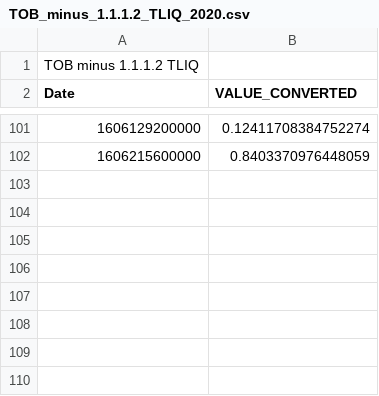
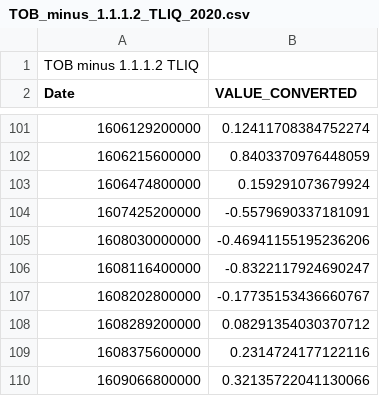
Before and after one commit to jlagram/VdepEvolution, a CSV file: EnvConditions/Temperature/Data/TOB_minus_1.1.1.2_TLIQ_2020.csv, drawn as a sheet; only a part is shown, gaps mark what is left out; the diff names each change by its address in the sheet, - before the commit and + after, or states it on an @@ line.

```diff
--- a/EnvConditions/Temperature/Data/TOB_minus_1.1.1.2_TLIQ_2020.csv
+++ b/EnvConditions/Temperature/Data/TOB_minus_1.1.1.2_TLIQ_2020.csv
+row 103: 1606474800000 | 0.159291073679924
+row 104: 1607425200000 | -0.5579690337181091
+row 105: 1608030000000 | -0.46941155195236206
+row 106: 1608116400000 | -0.8322117924690247
+row 107: 1608202800000 | -0.17735153436660767
+row 108: 1608289200000 | 0.08291354030370712
+row 109: 1608375600000 | 0.2314724177122116
+row 110: 1609066800000 | 0.32135722041130066
```
Also changed, not shown: EnvConditions/Temperature/Data/TIB_minus_1.1.1_TLIQ2_2020.csv, EnvConditions/Temperature/Data/TOB_minus_1.1.1.3_TLIQ_2020.csv, 41 other files.
